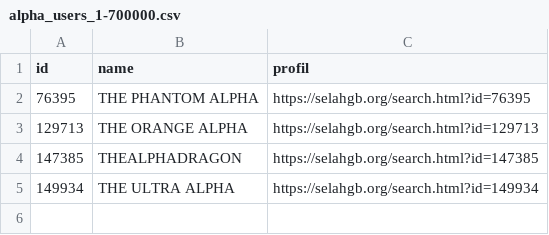
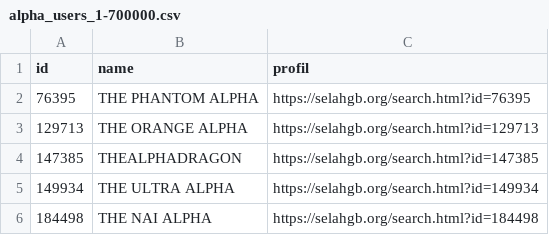
Before and after one commit to TheGoldenAlpha/Computerhelp, a CSV file: scan/alpha_users_1-700000.csv, drawn as a sheet.

Commit message:
Scan 1-700000: bis ID 184499 (DESKTOP-34U0VHC, laufend)

```diff
--- a/scan/alpha_users_1-700000.csv
+++ b/scan/alpha_users_1-700000.csv
@@ -5 +5,2 @@ id,name,profil
 149934,THE ULTRA ALPHA,https://selahgb.org/search.html?id=149934
+184498,THE NAI ALPHA,https://selahgb.org/search.html?id=184498
```
Also changed, not shown: 2 other files.
